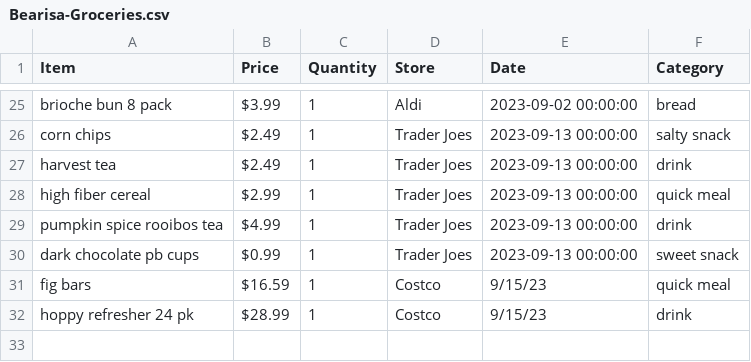
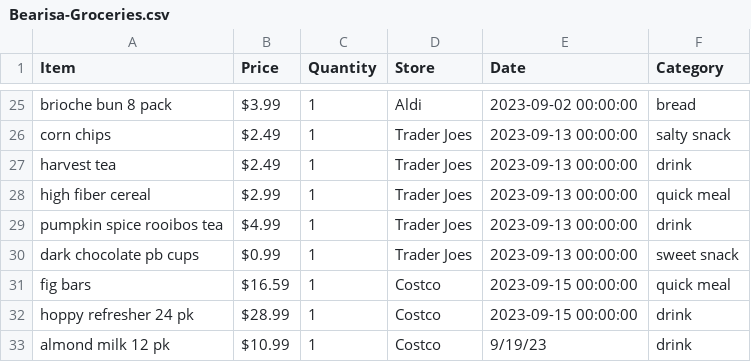
Before and after one commit to ambsthebear/Bearisa-Grocery-Tracker, a CSV file: Bearisa-Groceries.csv, drawn as a sheet; only a part is shown, gaps mark what is left out.

Commit message:
add entry

```diff
--- a/Bearisa-Groceries.csv
+++ b/Bearisa-Groceries.csv
@@ -30,3 +30,4 @@ pumpkin spice rooibos tea,$4.99 ,1,Trader Joes,2023-09-13 00:00:00,drink
 dark chocolate pb cups,$0.99 ,1,Trader Joes,2023-09-13 00:00:00,sweet snack
-fig bars,$16.59,1,Costco,9/15/23,quick meal
-hoppy refresher 24 pk,$28.99,1,Costco,9/15/23,drink
+fig bars,$16.59,1,Costco,2023-09-15 00:00:00,quick meal
+hoppy refresher 24 pk,$28.99,1,Costco,2023-09-15 00:00:00,drink
+almond milk 12 pk,$10.99,1,Costco,9/19/23,drink
```
Also changed, not shown: 1 other file.
